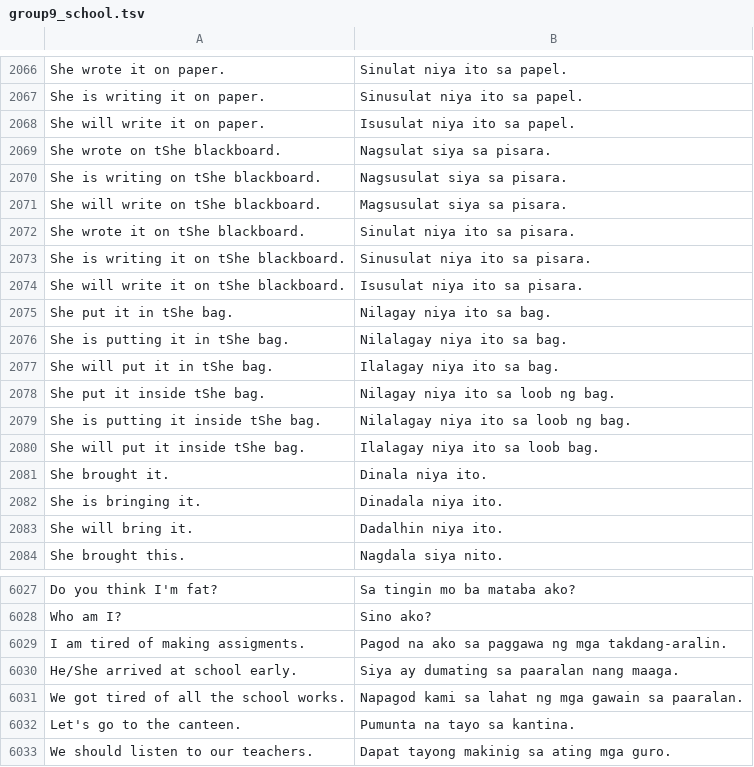
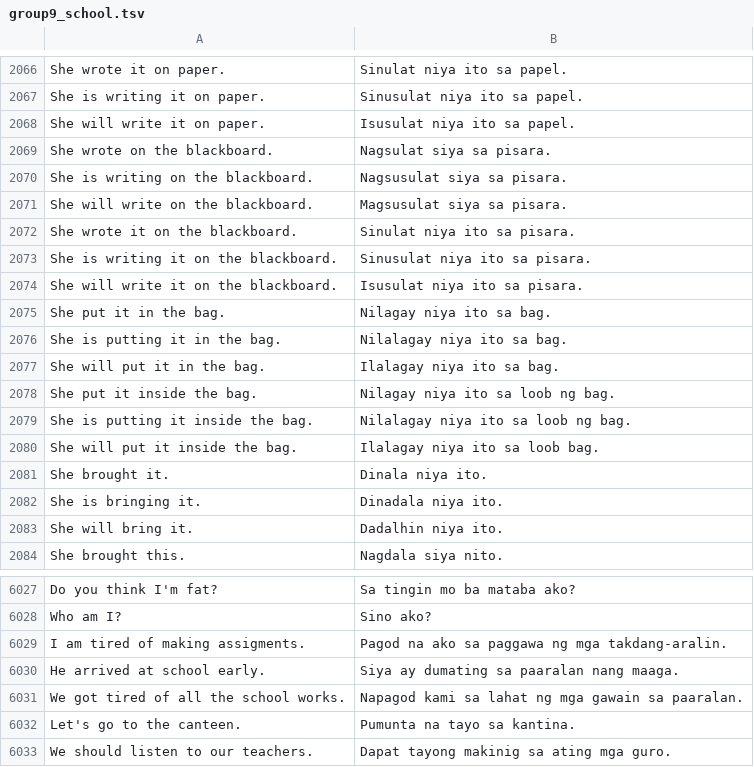
Before and after one commit to llravelo/mt-coe197, a TSV file: corpus/group9_school.tsv, drawn as a sheet; only a part is shown, gaps mark what is left out.

Commit message:
Update group9_school.tsv
Updated April 25

```diff
--- a/corpus/group9_school.tsv
+++ b/corpus/group9_school.tsv
@@ -2068,14 +2068,14 @@ She is writing it on paper.	Sinusulat niya ito sa papel.
 She will write it on paper.	Isusulat niya ito sa papel.
-She wrote on tShe blackboard.	Nagsulat siya sa pisara.
-She is writing on tShe blackboard.	Nagsusulat siya sa pisara.
-She will write on tShe blackboard.	Magsusulat siya sa pisara.
-She wrote it on tShe blackboard.	Sinulat niya ito sa pisara.
-She is writing it on tShe blackboard.	Sinusulat niya ito sa pisara.
-She will write it on tShe blackboard.	Isusulat niya ito sa pisara.
-She put it in tShe bag.	Nilagay niya ito sa bag.
-She is putting it in tShe bag.	Nilalagay niya ito sa bag.
-She will put it in tShe bag.	Ilalagay niya ito sa bag.
-She put it inside tShe bag.	Nilagay niya ito sa loob ng bag.
-She is putting it inside tShe bag.	Nilalagay niya ito sa loob ng bag.
-She will put it inside tShe bag.	Ilalagay niya ito sa loob bag.
+She wrote on the blackboard.	Nagsulat siya sa pisara.
+She is writing on the blackboard.	Nagsusulat siya sa pisara.
+She will write on the blackboard.	Magsusulat siya sa pisara.
+She wrote it on the blackboard.	Sinulat niya ito sa pisara.
+She is writing it on the blackboard.	Sinusulat niya ito sa pisara.
+She will write it on the blackboard.	Isusulat niya ito sa pisara.
+She put it in the bag.	Nilagay niya ito sa bag.
+She is putting it in the bag.	Nilalagay niya ito sa bag.
+She will put it in the bag.	Ilalagay niya ito sa bag.
+She put it inside the bag.	Nilagay niya ito sa loob ng bag.
+She is putting it inside the bag.	Nilalagay niya ito sa loob ng bag.
+She will put it inside the bag.	Ilalagay niya ito sa loob bag.
 She brought it.	Dinala niya ito.
@@ -6029,3 +6029,3 @@ Who am I?	Sino ako?
 I am tired of making assigments.	Pagod na ako sa paggawa ng mga takdang-aralin.
-He/She arrived at school early.	Siya ay dumating sa paaralan nang maaga.
+He arrived at school early.	Siya ay dumating sa paaralan nang maaga.
 We got tired of all the school works.	Napagod kami sa lahat ng mga gawain sa paaralan.
```
